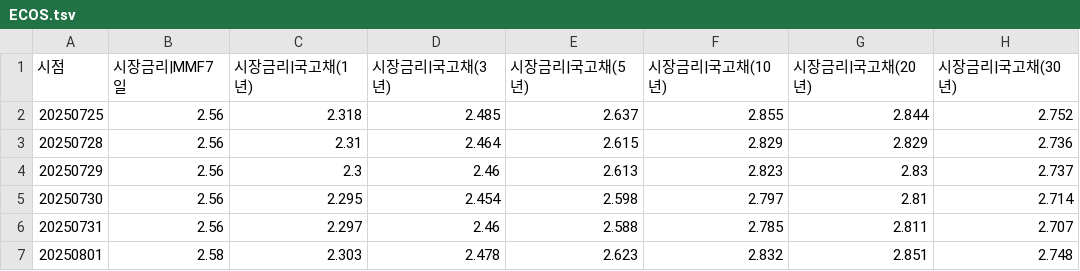
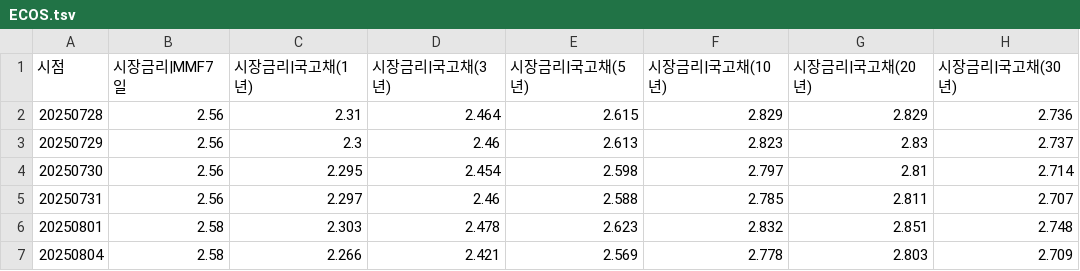
Before and after one commit to pinedance/quant-data-open, a TSV file: KR/economy/D/ECOS.tsv, drawn as a sheet; only a part is shown; the shorter side is filled out with more unchanged rows.

```diff
--- a/KR/economy/D/ECOS.tsv
+++ b/KR/economy/D/ECOS.tsv
@@ -1,3 +1,2 @@
 시점	시장금리|MMF7일	시장금리|국고채(1년)	시장금리|국고채(3년)	시장금리|국고채(5년)	시장금리|국고채(10년)	시장금리|국고채(20년)	시장금리|국고채(30년)
-20250725	2.56	2.318	2.485	2.637	2.855	2.844	2.752
 20250728	2.56	2.31	2.464	2.615	2.829	2.829	2.736
```
Also changed, not shown: US/economy/D/data.tsv.
